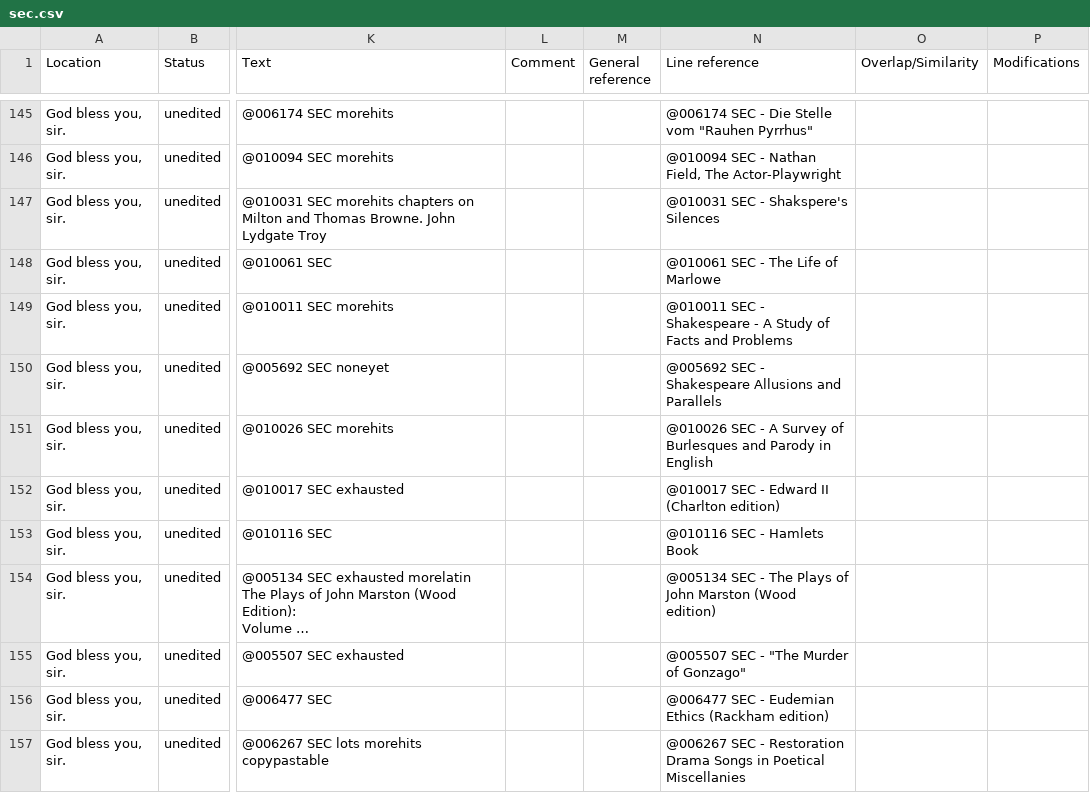
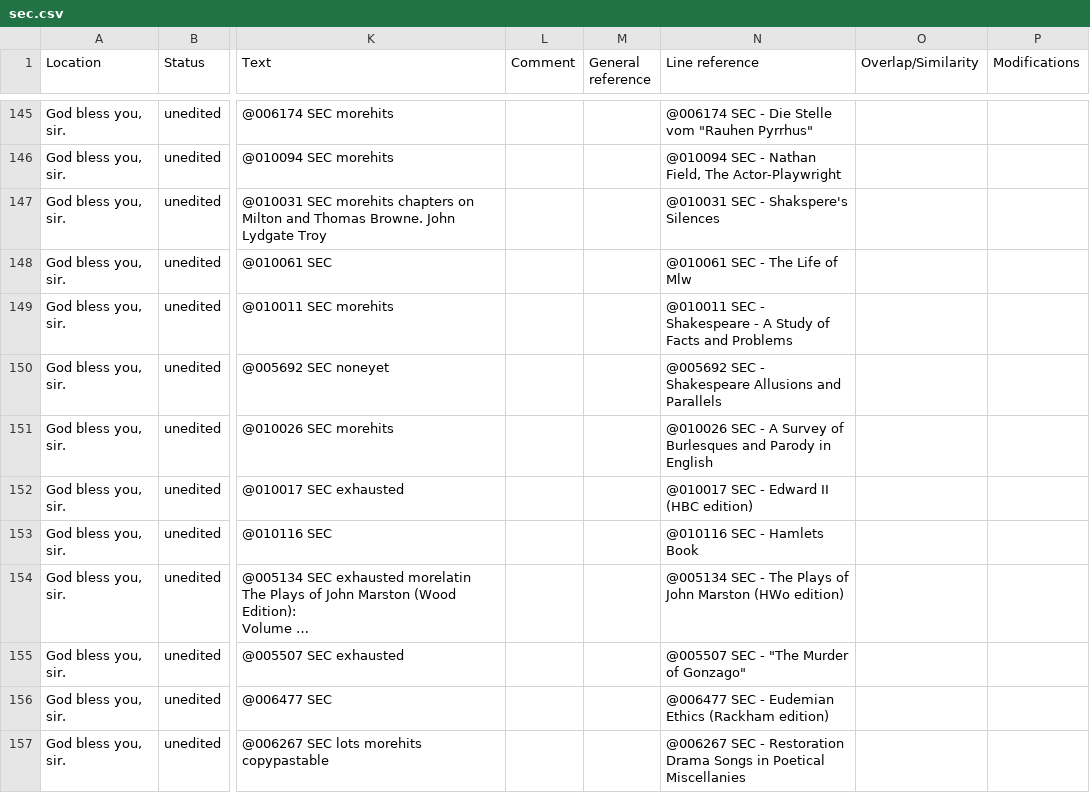
Before and after one commit to dhlab-basel/0826-wordweb-scripts, a CSV file: 01_prepare_scripts/csv/sec.csv, drawn as a sheet; only a part is shown, gaps mark what is left out; long unchanged cells end in …; the diff covers the shown part only; the diff names each change by its address in the sheet, - before the commit and + after, or states it on an @@ line.

```diff
--- a/01_prepare_scripts/csv/sec.csv
+++ b/01_prepare_scripts/csv/sec.csv
-N148 (Line reference): @010061 SEC - The Life of Marlowe
+N148 (Line reference): @010061 SEC - The Life of Mlw
-N152 (Line reference): @010017 SEC - Edward II (Charlton edition)
+N152 (Line reference): @010017 SEC - Edward II (HBC edition)
-N154 (Line reference): …John Marston (Wood edition)
+N154 (Line reference): …John Marston (HWo edition)
```
Also changed, not shown: 4 added rows and 46 edited cells elsewhere in this file, 01_prepare_scripts/csv/export_1.csv, 01_prepare_scripts/csv/export_2.csv, 25 other files.
